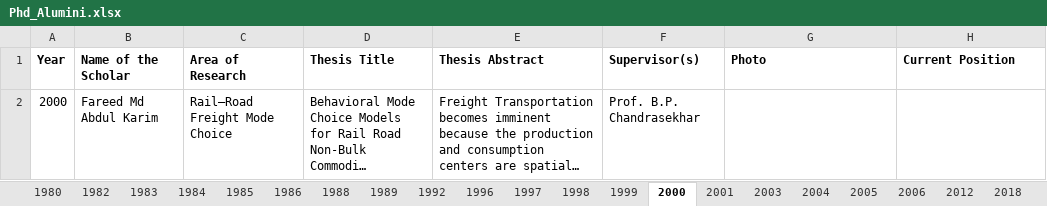
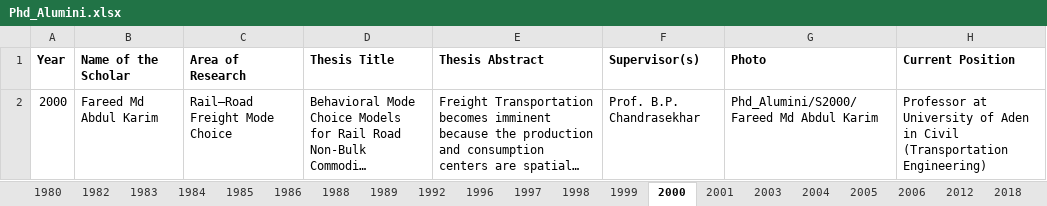
Before and after one commit to varun8074/NITW-Transportation-Division, an Excel workbook: excels/Phd_Alumini.xlsx, sheet 2000, drawn as a sheet; long unchanged cells end in …; values as stored, in another font and other column widths than the file's, no borders; the diff names each change by its address in the sheet, - before the commit and + after, or states it on an @@ line.

```diff
--- a/excels/Phd_Alumini.xlsx (sheet 2000)
+++ b/excels/Phd_Alumini.xlsx (sheet 2000)
-G2 (Photo): (empty)
+G2 (Photo): Phd_Alumini/S2000/Fareed Md Abdul Karim
-H2 (Current Position): (empty)
+H2 (Current Position): Professor at University of Aden in Civil (Transportation Engineering)
```
Also changed, not shown: sheet 1998, sheet 1985, sheet 1983, sheet 1992, sheet 1996, sheet 1997, 6 other files.
